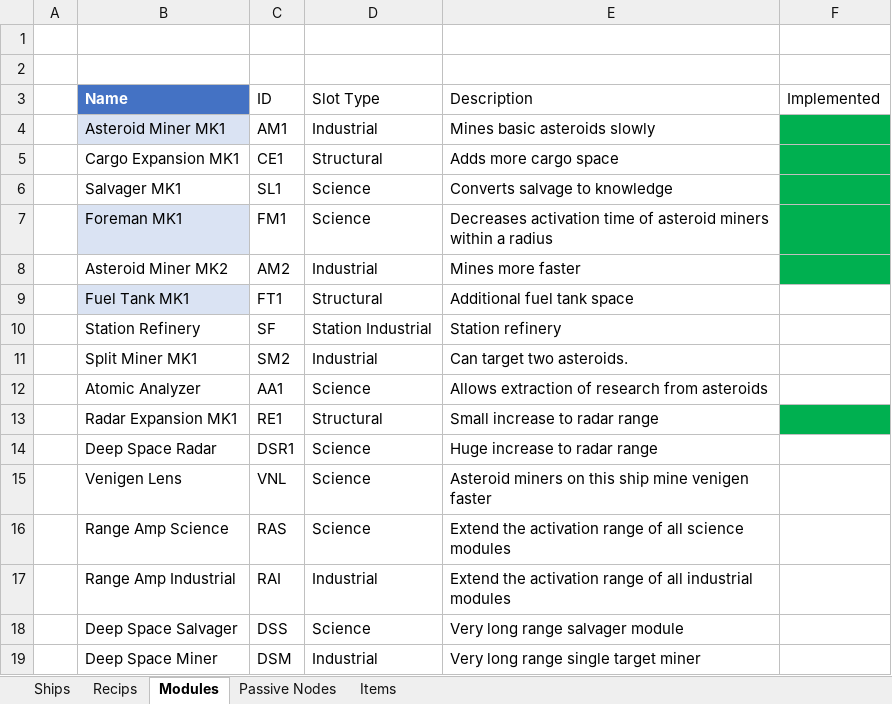
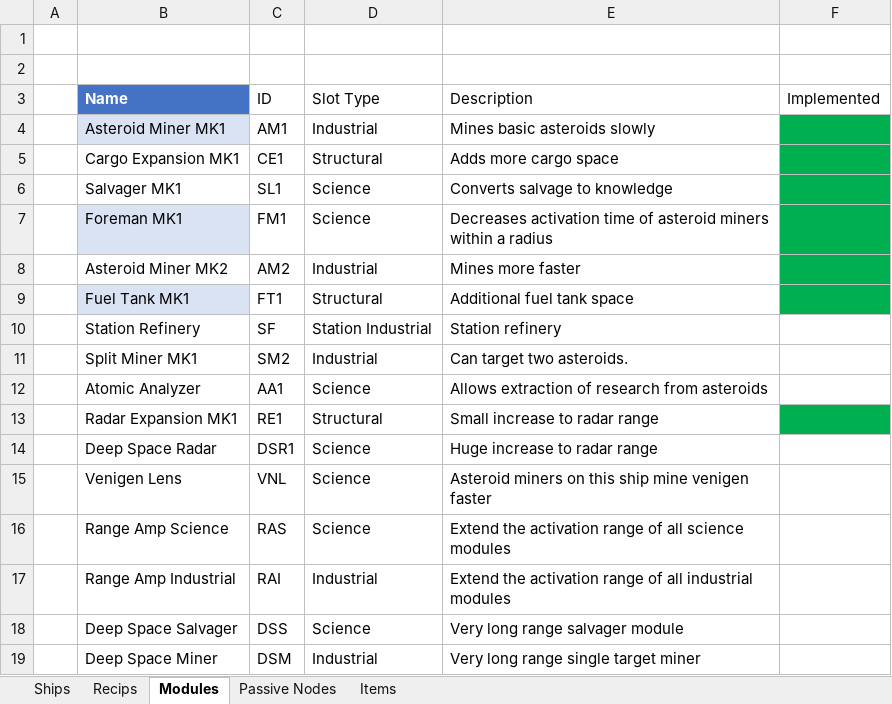
Before and after one commit to RyanRothweiler/SpaceUnknown, an Excel workbook: ProjectManagement/Ships Modules Items.xlsx, sheet Modules, drawn as a sheet; values as stored, in another font and other column widths than the file's, no borders; table styles not drawn; the diff names each change by its address in the sheet, - before the commit and + after, or states it on an @@ line.

```diff
--- a/ProjectManagement/Ships Modules Items.xlsx (sheet Modules)
+++ b/ProjectManagement/Ships Modules Items.xlsx (sheet Modules)
-F9 fill: none
+F9 fill: #00B050
```
Also changed, not shown: 9 other files.
